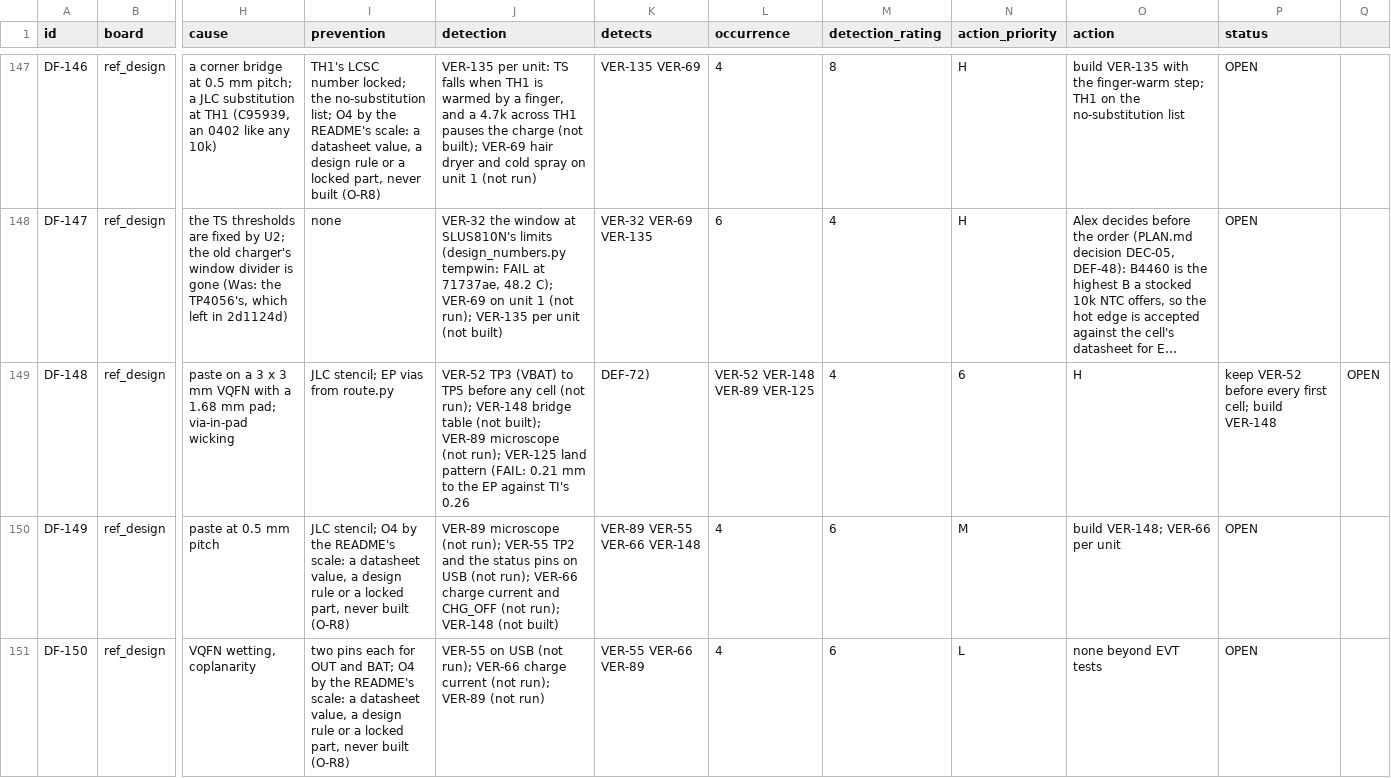
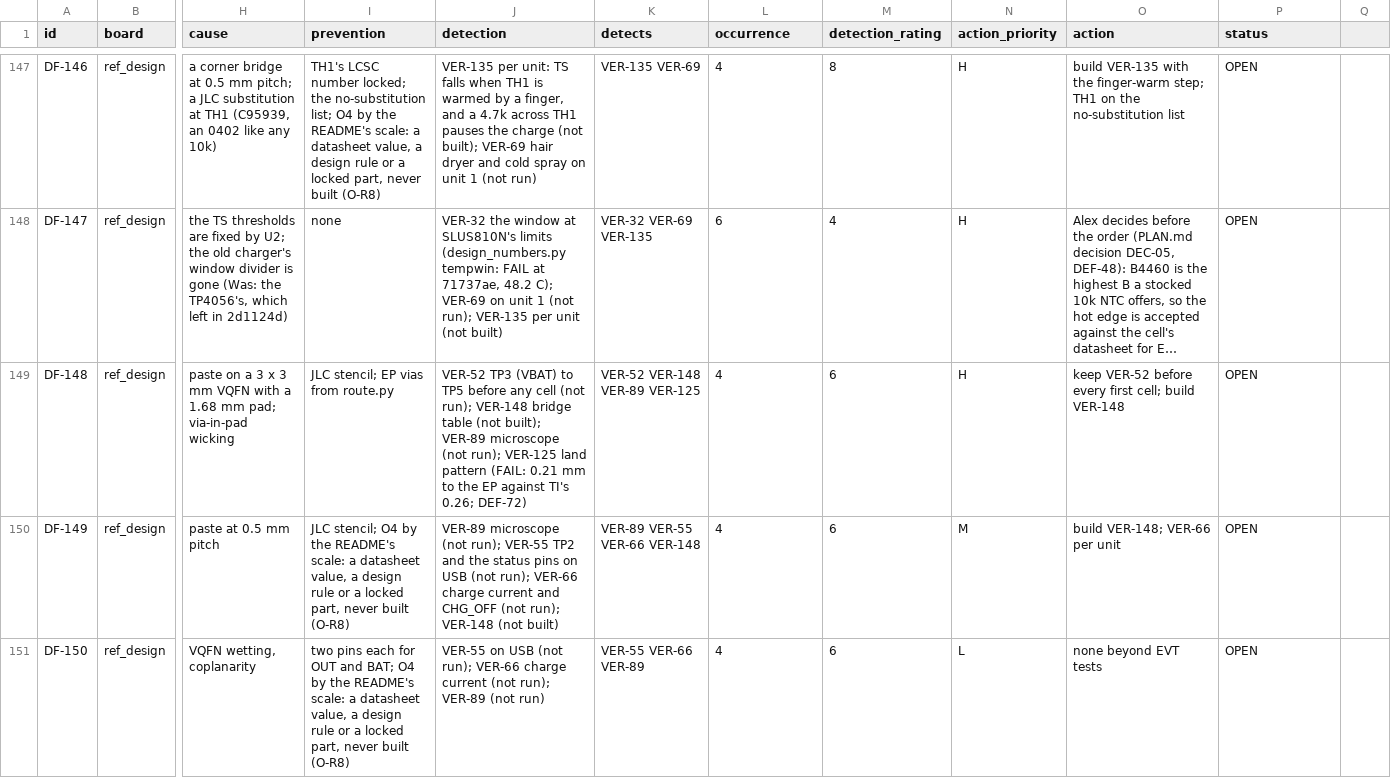
Before and after one commit to alex-berliner/mega_blastoise, a CSV file: hardware/vv/dfmea.csv, drawn as a sheet; only a part is shown, gaps mark what is left out; long unchanged cells end in …; the diff names each change by its address in the sheet, - before the commit and + after, or states it on an @@ line.

```diff
--- a/hardware/vv/dfmea.csv
+++ b/hardware/vv/dfmea.csv
-J149 (detection): …against TI's 0.26
+J149 (detection): …against TI's 0.26; DEF-72)
-K149 (detects): DEF-72)
+K149 (detects): VER-52 VER-148 VER-89 VER-125
-L149 (occurrence): VER-52 VER-148 VER-89 VER-125
+L149 (occurrence): 4
-M149 (detection_rating): 4
+M149 (detection_rating): 6
-N149 (action_priority): 6
+N149 (action_priority): H
-O149 (action): H
+O149 (action): keep VER-52 before every first cell; build VER-148
-P149 (status): keep VER-52 before every first cell; build VER-148
+P149 (status): OPEN
-Q149: OPEN
+Q149: (empty)
```
Also changed, not shown: hardware/vv/verification.csv, 3 other files.
